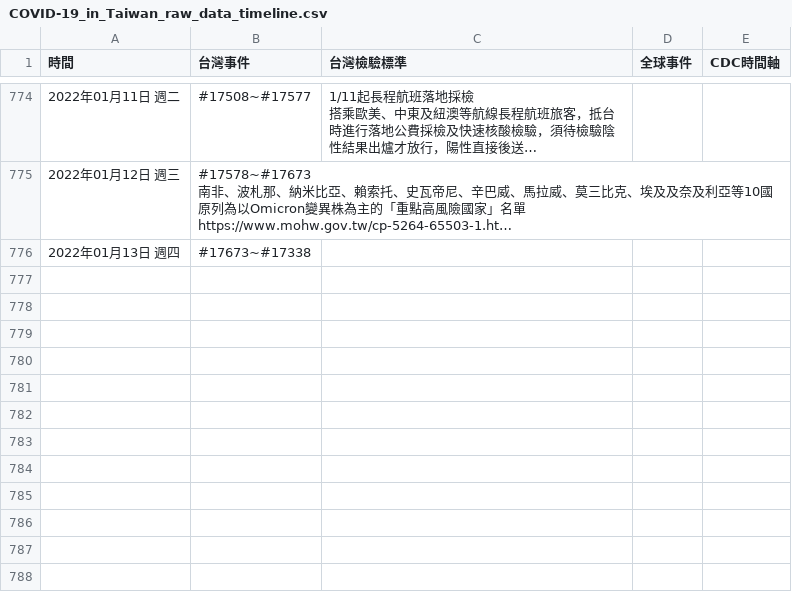
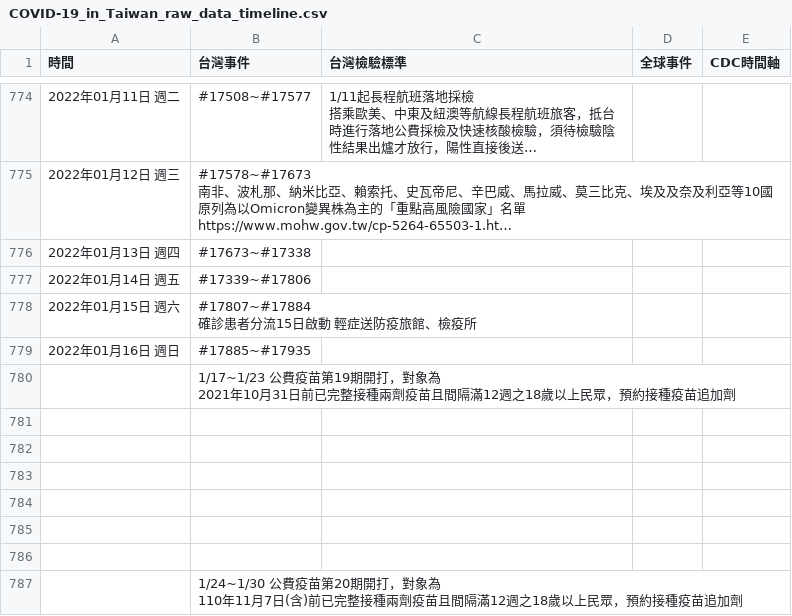
Before and after one commit to Linc-tw/COVID_breakdown, a CSV file: raw_data/COVID-19_in_Taiwan_raw_data_timeline.csv, drawn as a sheet; only a part is shown, gaps mark what is left out; long unchanged cells end in …; ↵ is a line break in a cell; the diff names each change by its address in the sheet, - before the commit and + after, or states it on an @@ line.

Commit message:
Manual data update

```diff
--- a/raw_data/COVID-19_in_Taiwan_raw_data_timeline.csv
+++ b/raw_data/COVID-19_in_Taiwan_raw_data_timeline.csv
+row 777: 2022年01月14日 週五 | #17339~#17806
+row 778: 2022年01月15日 週六 | #17807~#17884 ↵ 確診患者分流15日啟動 輕症送防疫旅館、檢疫所
+row 779: 2022年01月16日 週日 | #17885~#17935
+row 780:  | 1/17~1/23 公費疫苗第19期開打，對象為 ↵ 2021年10月31日前已完整接種兩劑疫苗且間隔滿12週之18歲以上民眾，預約接種疫苗追加劑
+row 781: (empty)
+row 782: (empty)
+row 783: (empty)
+row 784: (empty)
+row 785: (empty)
+row 786: (empty)
+row 787:  | 1/24~1/30 公費疫苗第20期開打，對象為 ↵ 110年11月7日(含)前已完整接種兩劑疫苗且間隔滿12週之18歲以上民眾，預約接種疫苗追加劑
```
Also changed, not shown: processed_data/2022/case_by_transmission_by_report_day.csv, processed_data/2022/case_counts_by_report_day.csv, 13 other files.
